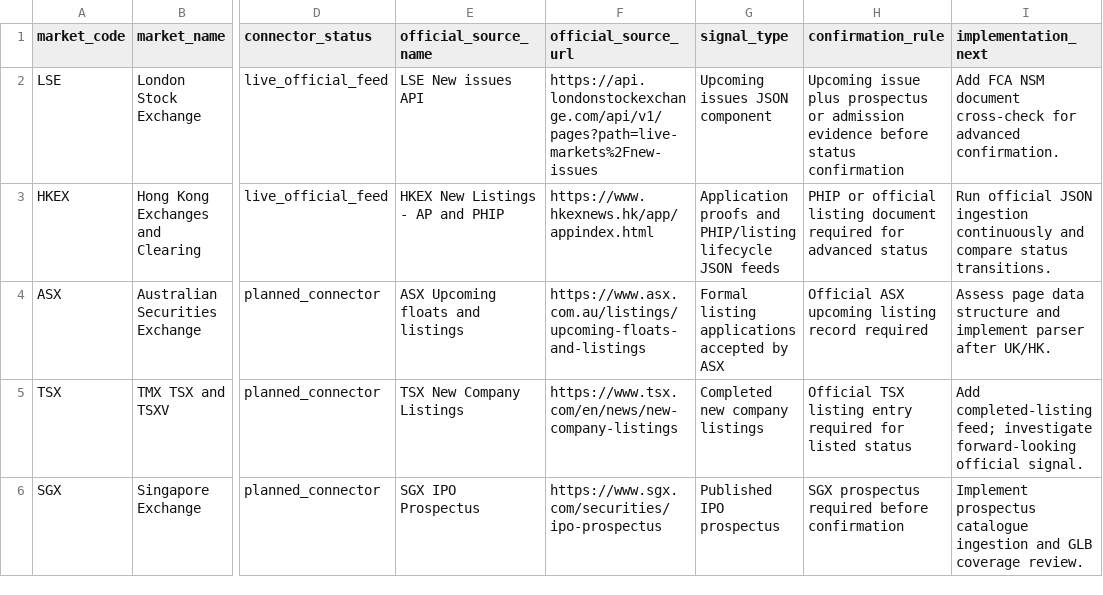
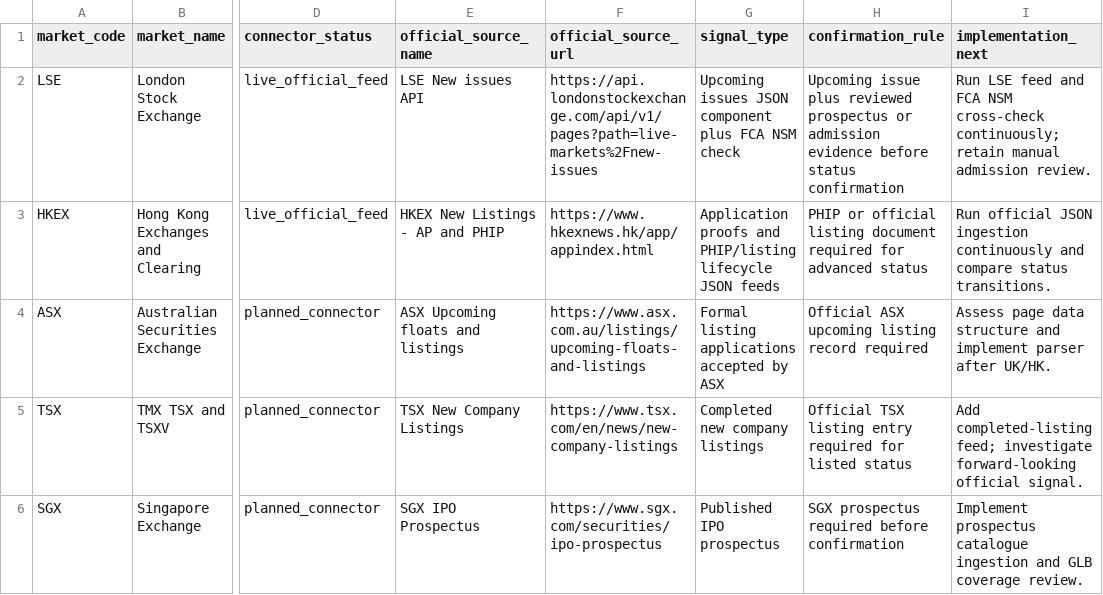
Before and after one commit to maverickgtm/marketwitness, a CSV file: data/samples/global_market_sources.csv, drawn as a sheet; only a part is shown, gaps mark what is left out; the diff names each change by its address in the sheet, - before the commit and + after, or states it on an @@ line.

```diff
--- a/data/samples/global_market_sources.csv
+++ b/data/samples/global_market_sources.csv
-G2 (signal_type): Upcoming issues JSON component
+G2 (signal_type): Upcoming issues JSON component plus FCA NSM check
-H2 (confirmation_rule): …issue plus prospectus or…
+H2 (confirmation_rule): …issue plus reviewed prospectus or…
-I2 (implementation_next): Add FCA NSM document cross-check for advanced confirmation.
+I2 (implementation_next): Run LSE feed and FCA NSM cross-check continuously; retain manual admission review.
```
Also changed, not shown: 13 other files.
